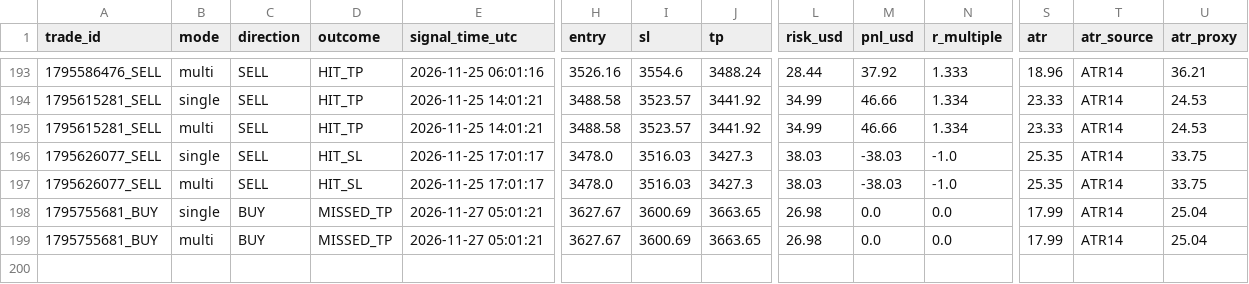
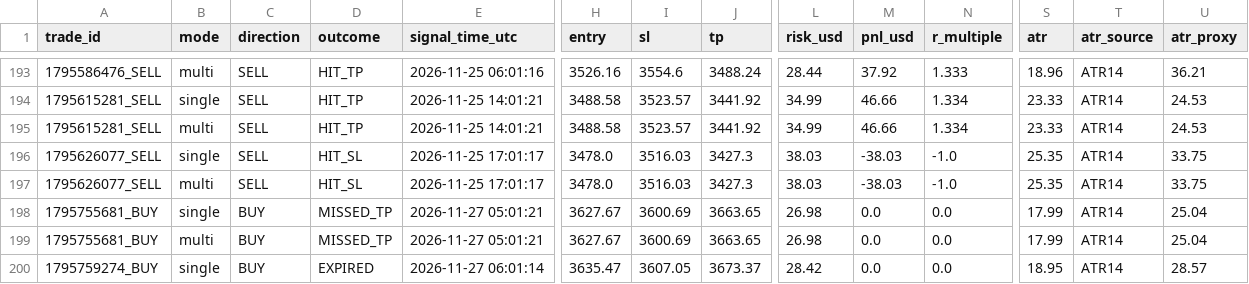
Before and after one commit to duongviethiep/gold-bot, a CSV file: trade_journal.csv, drawn as a sheet; only a part is shown, gaps mark what is left out; rows hold the shown columns only; the diff names each change by its address in the sheet, - before the commit and + after, or states it on an @@ line.

```diff
--- a/trade_journal.csv
+++ b/trade_journal.csv
+row 200: 1795759274_BUY | single | BUY | EXPIRED | 2026-11-27 06:01:14 | 3635.47 | 3607.05 | 3673.37 | 28.42 | 0.0 | 0.0 | 18.95 | ATR14 | 28.57
```
Also changed, not shown: 1 other file.
